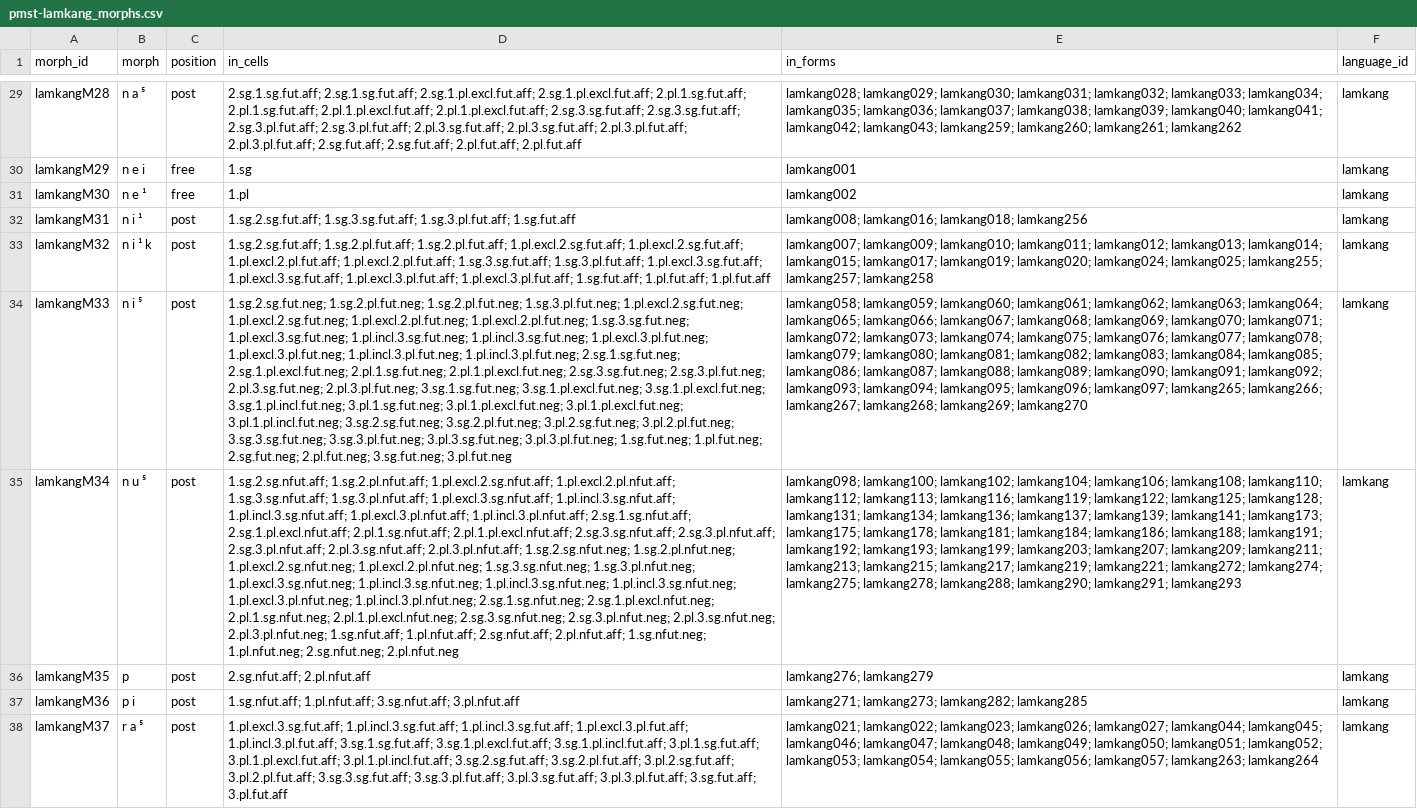
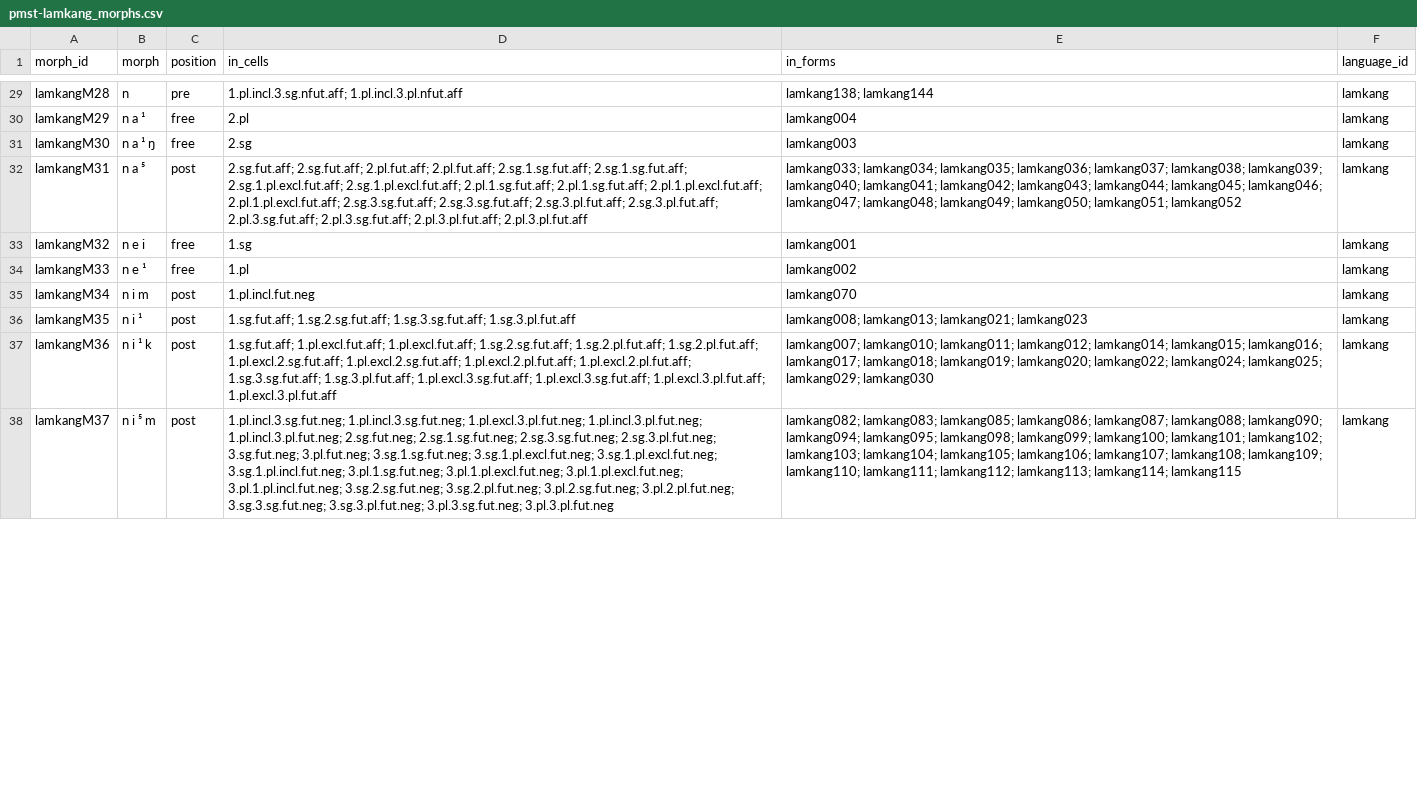
Before and after one commit to isw-unibe-ch/PMST-Lamkang, a CSV file: pmst-lamkang_morphs.csv, drawn as a sheet; only a part is shown, gaps mark what is left out; the diff covers the shown part only; the diff names each change by its address in the sheet, - before the commit and + after, or states it on an @@ line.

```diff
--- a/pmst-lamkang_morphs.csv
+++ b/pmst-lamkang_morphs.csv
-B29 (morph): n a ⁵
+B29 (morph): n
-C29 (position): post
+C29 (position): pre
-D29 (in_cells): 2.sg.1.sg.fut.aff; 2.sg.1.sg.fut.aff; 2.sg.1.pl.excl.fut.aff; 2.sg.1.pl.excl.fut.aff; 2.pl.1.sg.fut.aff; 2.pl.1.sg.fut.aff; 2.pl.1.pl.excl.fut.aff; 2.pl.1.pl.excl.fut.aff; 2.sg.3.sg.fut.aff; 2.sg.3.sg.fut.aff; 2.sg.3.pl.fut.aff; 2.sg.3.pl.fut.aff; 2.pl.3.sg.fut.aff; 2.pl.3.sg.fut.aff; 2.pl.3.pl.fut.aff; 2.pl.3.pl.fut.aff; 2.sg.fut.aff; 2.sg.fut.aff; 2.pl.fut.aff; 2.pl.fut.aff
+D29 (in_cells): 1.pl.incl.3.sg.nfut.aff; 1.pl.incl.3.pl.nfut.aff
-E29 (in_forms): lamkang028; lamkang029; lamkang030; lamkang031; lamkang032; lamkang033; lamkang034; lamkang035; lamkang036; lamkang037; lamkang038; lamkang039; lamkang040; lamkang041; lamkang042; lamkang043; lamkang259; lamkang260; lamkang261; lamkang262
+E29 (in_forms): lamkang138; lamkang144
-B30 (morph): n e i
+B30 (morph): n a ¹
-D30 (in_cells): 1.sg
+D30 (in_cells): 2.pl
-E30 (in_forms): lamkang001
+E30 (in_forms): lamkang004
-B31 (morph): n e ¹
+B31 (morph): n a ¹ ŋ
-D31 (in_cells): 1.pl
+D31 (in_cells): 2.sg
-E31 (in_forms): lamkang002
+E31 (in_forms): lamkang003
-B32 (morph): n i ¹
+B32 (morph): n a ⁵
-D32 (in_cells): 1.sg.2.sg.fut.aff; 1.sg.3.sg.fut.aff; 1.sg.3.pl.fut.aff; 1.sg.fut.aff
+D32 (in_cells): 2.sg.fut.aff; 2.sg.fut.aff; 2.pl.fut.aff; 2.pl.fut.aff; 2.sg.1.sg.fut.aff; 2.sg.1.sg.fut.aff; 2.sg.1.pl.excl.fut.aff; 2.sg.1.pl.excl.fut.aff; 2.pl.1.sg.fut.aff; 2.pl.1.sg.fut.aff; 2.pl.1.pl.excl.fut.aff; 2.pl.1.pl.excl.fut.aff; 2.sg.3.sg.fut.aff; 2.sg.3.sg.fut.aff; 2.sg.3.pl.fut.aff; 2.sg.3.pl.fut.aff; 2.pl.3.sg.fut.aff; 2.pl.3.sg.fut.aff; 2.pl.3.pl.fut.aff; 2.pl.3.pl.fut.aff
-E32 (in_forms): lamkang008; lamkang016; lamkang018; lamkang256
+E32 (in_forms): lamkang033; lamkang034; lamkang035; lamkang036; lamkang037; lamkang038; lamkang039; lamkang040; lamkang041; lamkang042; lamkang043; lamkang044; lamkang045; lamkang046; lamkang047; lamkang048; lamkang049; lamkang050; lamkang051; lamkang052
-B33 (morph): n i ¹ k
+B33 (morph): n e i
-C33:C34 (position): post
+C33:C34 (position): free
-D33 (in_cells): 1.sg.2.sg.fut.aff; 1.sg.2.pl.fut.aff; 1.sg.2.pl.fut.aff; 1.pl.excl.2.sg.fut.aff; 1.pl.excl.2.sg.fut.aff; 1.pl.excl.2.pl.fut.aff; 1.pl.excl.2.pl.fut.aff; 1.sg.3.sg.fut.aff; 1.sg.3.pl.fut.aff; 1.pl.excl.3.sg.fut.aff; 1.pl.excl.3.sg.fut.aff; 1.pl.excl.3.pl.fut.aff; 1.pl.excl.3.pl.fut.aff; 1.sg.fut.aff; 1.pl.fut.aff; 1.pl.fut.aff
+D33 (in_cells): 1.sg
-E33 (in_forms): lamkang007; lamkang009; lamkang010; lamkang011; lamkang012; lamkang013; lamkang014; lamkang015; lamkang017; lamkang019; lamkang020; lamkang024; lamkang025; lamkang255; lamkang257; lamkang258
+E33 (in_forms): lamkang001
-B34 (morph): n i ⁵
+B34 (morph): n e ¹
-D34 (in_cells): 1.sg.2.sg.fut.neg; 1.sg.2.pl.fut.neg; 1.sg.2.pl.fut.neg; 1.sg.3.pl.fut.neg; 1.pl.excl.2.sg.fut.neg; 1.pl.excl.2.sg.fut.neg; 1.pl.excl.2.pl.fut.neg; 1.pl.excl.2.pl.fut.neg; 1.sg.3.sg.fut.neg; 1.pl.excl.3.sg.fut.neg; 1.pl.incl.3.sg.fut.neg; 1.pl.incl.3.sg.fut.neg; 1.pl.excl.3.pl.fut.neg; 1.pl.excl.3.pl.fut.neg; 1.pl.incl.3.pl.fut.neg; 1.pl.incl.3.pl.fut.neg; 2.sg.1.sg.fut.neg; 2.sg.1.pl.excl.fut.neg; 2.pl.1.sg.fut.neg; 2.pl.1.pl.excl.fut.neg; 2.sg.3.sg.fut.neg; 2.sg.3.pl.fut.neg; 2.pl.3.sg.fut.neg; 2.pl.3.pl.fut.neg; 3.sg.1.sg.fut.neg; 3.sg.1.pl.excl.fut.neg; 3.sg.1.pl.excl.fut.neg; 3.sg.1.pl.incl.fut.neg; 3.pl.1.sg.fut.neg; 3.pl.1.pl.excl.fut.neg; 3.pl.1.pl.excl.fut.neg; 3.pl.1.pl.incl.fut.neg; 3.sg.2.sg.fut.neg; 3.sg.2.pl.fut.neg; 3.pl.2.sg.fut.neg; 3.pl.2.pl.fut.neg; 3.sg.3.sg.fut.neg; 3.sg.3.pl.fut.neg; 3.pl.3.sg.fut.neg; 3.pl.3.pl.fut.neg; 1.sg.fut.neg; 1.pl.fut.neg; 2.sg.fut.neg; 2.pl.fut.neg; 3.sg.fut.neg; 3.pl.fut.neg
+D34 (in_cells): 1.pl
-E34 (in_forms): lamkang058; lamkang059; lamkang060; lamkang061; lamkang062; lamkang063; lamkang064; lamkang065; lamkang066; lamkang067; lamkang068; lamkang069; lamkang070; lamkang071; lamkang072; lamkang073; lamkang074; lamkang075; lamkang076; lamkang077; lamkang078; lamkang079; lamkang080; lamkang081; lamkang082; lamkang083; lamkang084; lamkang085; lamkang086; lamkang087; lamkang088; lamkang089; lamkang090; lamkang091; lamkang092; lamkang093; lamkang094; lamkang095; lamkang096; lamkang097; lamkang265; lamkang266; lamkang267; lamkang268; lamkang269; lamkang270
+E34 (in_forms): lamkang002
-B35 (morph): n u ⁵
+B35 (morph): n i m
-D35 (in_cells): 1.sg.2.sg.nfut.aff; 1.sg.2.pl.nfut.aff; 1.pl.excl.2.sg.nfut.aff; 1.pl.excl.2.pl.nfut.aff; 1.sg.3.sg.nfut.aff; 1.sg.3.pl.nfut.aff; 1.pl.excl.3.sg.nfut.aff; 1.pl.incl.3.sg.nfut.aff; 1.pl.incl.3.sg.nfut.aff; 1.pl.excl.3.pl.nfut.aff; 1.pl.incl.3.pl.nfut.aff; 2.sg.1.sg.nfut.aff; 2.sg.1.pl.excl.nfut.aff; 2.pl.1.sg.nfut.aff; 2.pl.1.pl.excl.nfut.aff; 2.sg.3.sg.nfut.aff; 2.sg.3.pl.nfut.aff; 2.sg.3.pl.nfut.aff; 2.pl.3.sg.nfut.aff; 2.pl.3.pl.nfut.aff; 1.sg.2.sg.nfut.neg; 1.sg.2.pl.nfut.neg; 1.pl.excl.2.sg.nfut.neg; 1.pl.excl.2.pl.nfut.neg; 1.sg.3.sg.nfut.neg; 1.sg.3.pl.nfut.neg; 1.pl.excl.3.sg.nfut.neg; 1.pl.incl.3.sg.nfut.neg; 1.pl.incl.3.sg.nfut.neg; 1.pl.incl.3.sg.nfut.neg; 1.pl.excl.3.pl.nfut.neg; 1.pl.incl.3.pl.nfut.neg; 2.sg.1.sg.nfut.neg; 2.sg.1.pl.excl.nfut.neg; 2.pl.1.sg.nfut.neg; 2.pl.1.pl.excl.nfut.neg; 2.sg.3.sg.nfut.neg; 2.sg.3.pl.nfut.neg; 2.pl.3.sg.nfut.neg; 2.pl.3.pl.nfut.neg; 1.sg.nfut.aff; 1.pl.nfut.aff; 2.sg.nfut.aff; 2.pl.nfut.aff; 1.sg.nfut.neg; 1.pl.nfut.neg; 2.sg.nfut.neg; 2.pl.nfut.neg
+D35 (in_cells): 1.pl.incl.fut.neg
-E35 (in_forms): lamkang098; lamkang100; lamkang102; lamkang104; lamkang106; lamkang108; lamkang110; lamkang112; lamkang113; lamkang116; lamkang119; lamkang122; lamkang125; lamkang128; lamkang131; lamkang134; lamkang136; lamkang137; lamkang139; lamkang141; lamkang173; lamkang175; lamkang178; lamkang181; lamkang184; lamkang186; lamkang188; lamkang191; lamkang192; lamkang193; lamkang199; lamkang203; lamkang207; lamkang209; lamkang211; lamkang213; lamkang215; lamkang217; lamkang219; lamkang221; lamkang272; lamkang274; lamkang275; lamkang278; lamkang288; lamkang290; lamkang291; lamkang293
+E35 (in_forms): lamkang070
-B36 (morph): p
+B36 (morph): n i ¹
-D36 (in_cells): 2.sg.nfut.aff; 2.pl.nfut.aff
+D36 (in_cells): 1.sg.fut.aff; 1.sg.2.sg.fut.aff; 1.sg.3.sg.fut.aff; 1.sg.3.pl.fut.aff
-E36 (in_forms): lamkang276; lamkang279
+E36 (in_forms): lamkang008; lamkang013; lamkang021; lamkang023
-B37 (morph): p i
+B37 (morph): n i ¹ k
-D37 (in_cells): 1.sg.nfut.aff; 1.pl.nfut.aff; 3.sg.nfut.aff; 3.pl.nfut.aff
+D37 (in_cells): 1.sg.fut.aff; 1.pl.excl.fut.aff; 1.pl.excl.fut.aff; 1.sg.2.sg.fut.aff; 1.sg.2.pl.fut.aff; 1.sg.2.pl.fut.aff; 1.pl.excl.2.sg.fut.aff; 1.pl.excl.2.sg.fut.aff; 1.pl.excl.2.pl.fut.aff; 1.pl.excl.2.pl.fut.aff; 1.sg.3.sg.fut.aff; 1.sg.3.pl.fut.aff; 1.pl.excl.3.sg.fut.aff; 1.pl.excl.3.sg.fut.aff; 1.pl.excl.3.pl.fut.aff; 1.pl.excl.3.pl.fut.aff
-E37 (in_forms): lamkang271; lamkang273; lamkang282; lamkang285
+E37 (in_forms): lamkang007; lamkang010; lamkang011; lamkang012; lamkang014; lamkang015; lamkang016; lamkang017; lamkang018; lamkang019; lamkang020; lamkang022; lamkang024; lamkang025; lamkang029; lamkang030
-B38 (morph): r a ⁵
+B38 (morph): n i ⁵ m
-D38 (in_cells): 1.pl.excl.3.sg.fut.aff; 1.pl.incl.3.sg.fut.aff; 1.pl.incl.3.sg.fut.aff; 1.pl.excl.3.pl.fut.aff; 1.pl.incl.3.pl.fut.aff; 3.sg.1.sg.fut.aff; 3.sg.1.pl.excl.fut.aff; 3.sg.1.pl.incl.fut.aff; 3.pl.1.sg.fut.aff; 3.pl.1.pl.excl.fut.aff; 3.pl.1.pl.incl.fut.aff; 3.sg.2.sg.fut.aff; 3.sg.2.pl.fut.aff; 3.pl.2.sg.fut.aff; 3.pl.2.pl.fut.aff; 3.sg.3.sg.fut.aff; 3.sg.3.pl.fut.aff; 3.pl.3.sg.fut.aff; 3.pl.3.pl.fut.aff; 3.sg.fut.aff; 3.pl.fut.aff
+D38 (in_cells): 1.pl.incl.3.sg.fut.neg; 1.pl.incl.3.sg.fut.neg; 1.pl.excl.3.pl.fut.neg; 1.pl.incl.3.pl.fut.neg; 1.pl.incl.3.pl.fut.neg; 2.sg.fut.neg; 2.sg.1.sg.fut.neg; 2.sg.3.sg.fut.neg; 2.sg.3.pl.fut.neg; 3.sg.fut.neg; 3.pl.fut.neg; 3.sg.1.sg.fut.neg; 3.sg.1.pl.excl.fut.neg; 3.sg.1.pl.excl.fut.neg; 3.sg.1.pl.incl.fut.neg; 3.pl.1.sg.fut.neg; 3.pl.1.pl.excl.fut.neg; 3.pl.1.pl.excl.fut.neg; 3.pl.1.pl.incl.fut.neg; 3.sg.2.sg.fut.neg; 3.sg.2.pl.fut.neg; 3.pl.2.sg.fut.neg; 3.pl.2.pl.fut.neg; 3.sg.3.sg.fut.neg; 3.sg.3.pl.fut.neg; 3.pl.3.sg.fut.neg; 3.pl.3.pl.fut.neg
-E38 (in_forms): lamkang021; lamkang022; lamkang023; lamkang026; lamkang027; lamkang044; lamkang045; lamkang046; lamkang047; lamkang048; lamkang049; lamkang050; lamkang051; lamkang052; lamkang053; lamkang054; lamkang055; lamkang056; lamkang057; lamkang263; lamkang264
+E38 (in_forms): lamkang082; lamkang083; lamkang085; lamkang086; lamkang087; lamkang088; lamkang090; lamkang094; lamkang095; lamkang098; lamkang099; lamkang100; lamkang101; lamkang102; lamkang103; lamkang104; lamkang105; lamkang106; lamkang107; lamkang108; lamkang109; lamkang110; lamkang111; lamkang112; lamkang113; lamkang114; lamkang115
```
Also changed, not shown: 8 added rows and 109 edited cells elsewhere in this file, pmst-lamkang_cells.csv, pmst-lamkang_forms.csv, 12 other files.
